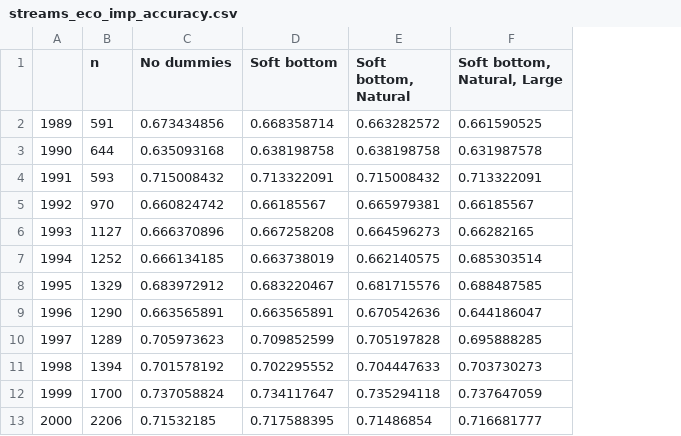
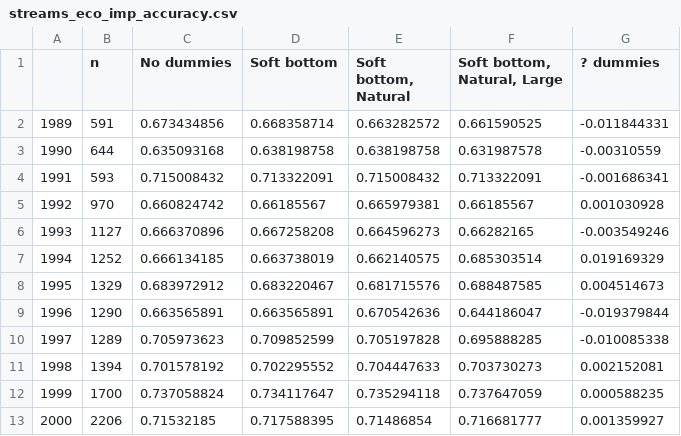
Before and after one commit to thornoe/GreenGDP, a CSV file: gis/output/streams_eco_imp_accuracy.csv, drawn as a sheet; only a part is shown; the diff names each change by its address in the sheet, - before the commit and + after, or states it on an @@ line.

```diff
--- a/gis/output/streams_eco_imp_accuracy.csv
+++ b/gis/output/streams_eco_imp_accuracy.csv
+column G (? dummies), rows 2-13: -0.011844331 | -0.00310559 | -0.001686341 | 0.001030928 | -0.003549246 | 0.019169329 | 0.004514673 | -0.019379844 | -0.010085338 | 0.002152081 | 0.000588235 | 0.001359927
```
Also changed, not shown: gis/output/coastal_VP_basis.csv, gis/output/coastal_VP_stats.csv, 21 other files.
